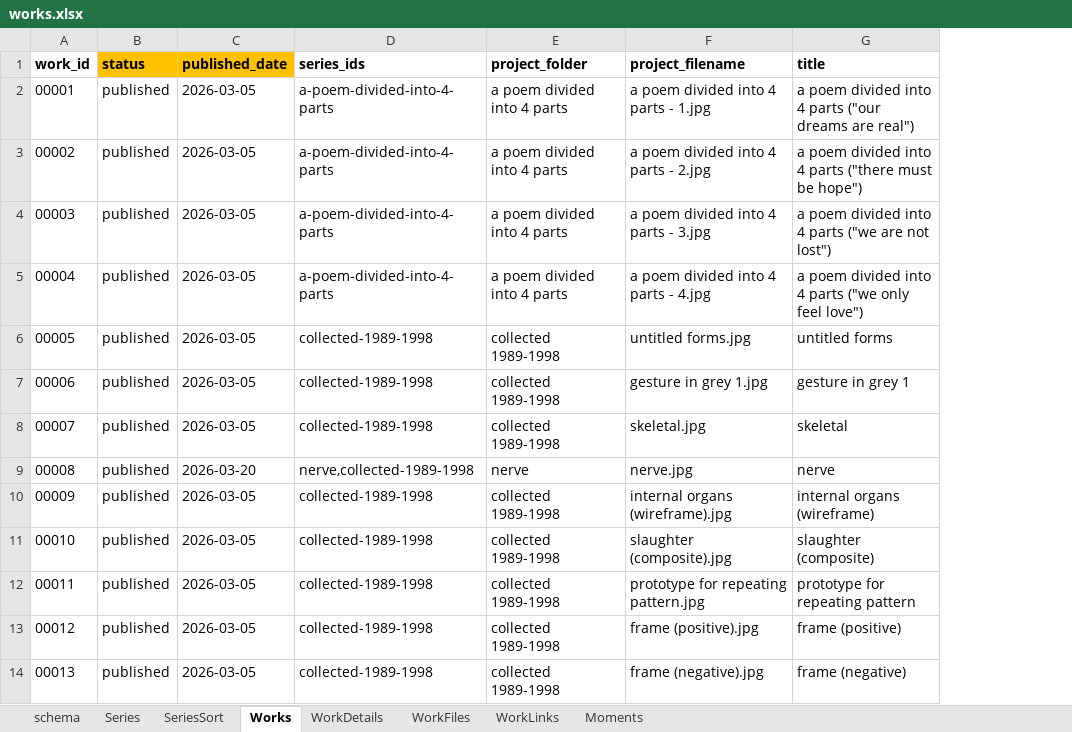
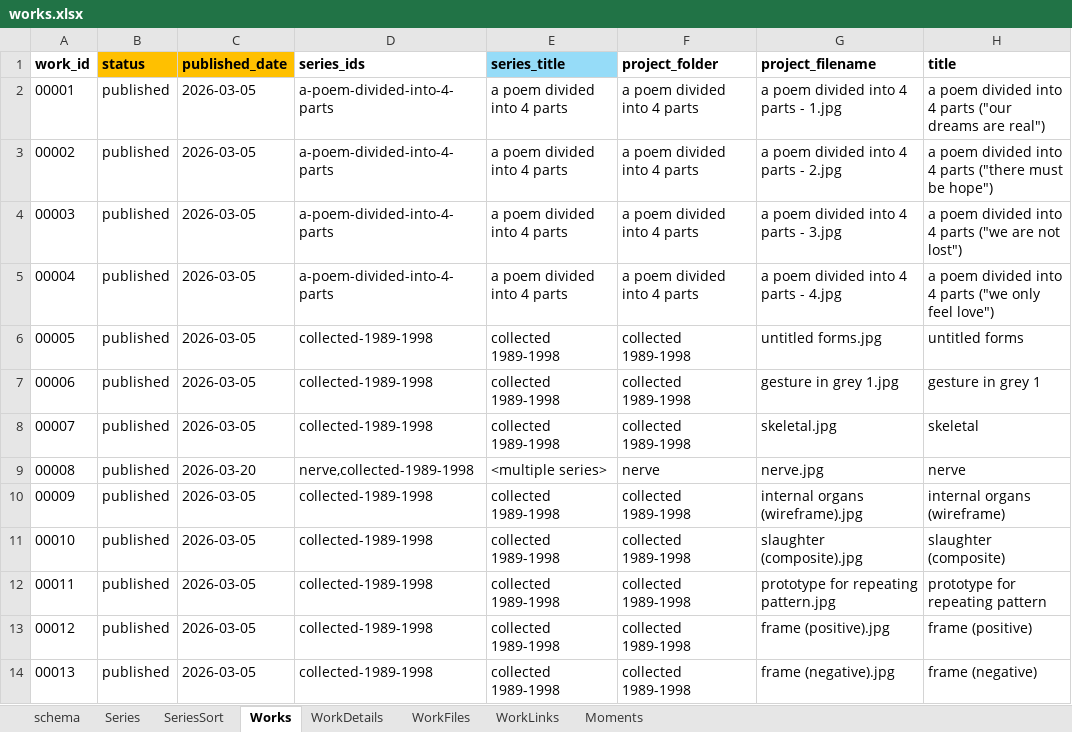
Before and after one commit to dotlineform/dotlineform-site, an Excel workbook: data/works.xlsx, sheet Works, drawn as a sheet; only a part is shown; values as stored, in another font and other column widths than the file's, no borders; the diff names each change by its address in the sheet, - before the commit and + after, or states it on an @@ line.

Commit message:
added series title vlookup

```diff
--- a/data/works.xlsx (sheet Works)
+++ b/data/works.xlsx (sheet Works)
+column E (series_title), rows 2-14: a poem divided into 4 parts | a poem divided into 4 parts | a poem divided into 4 parts | a poem divided into 4 parts | collected 1989-1998 | collected 1989-1998 | collected 1989-1998 | <multiple series> | collected 1989-1998 | collected 1989-1998 | collected 1989-1998 | collected 1989-1998 | collected 1989-1998
```
